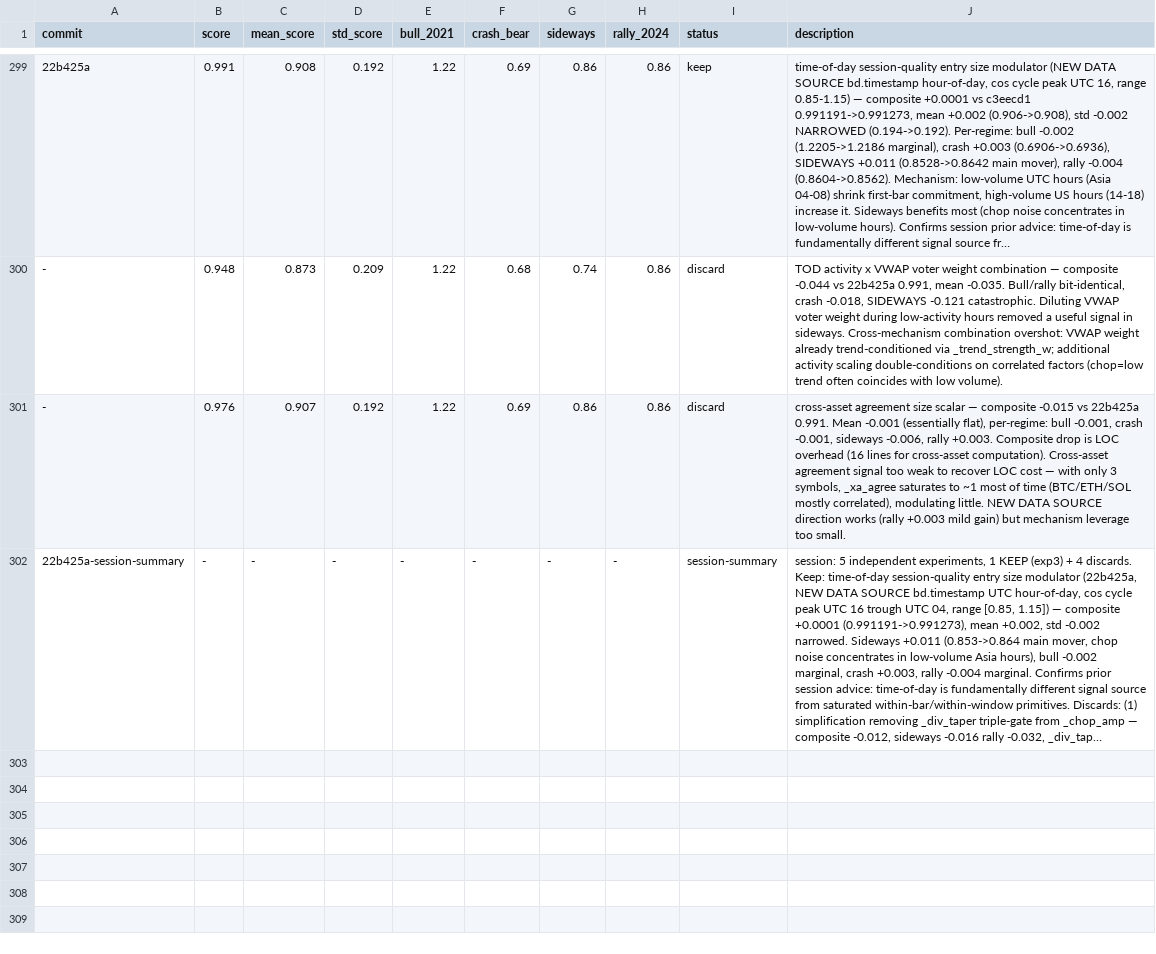
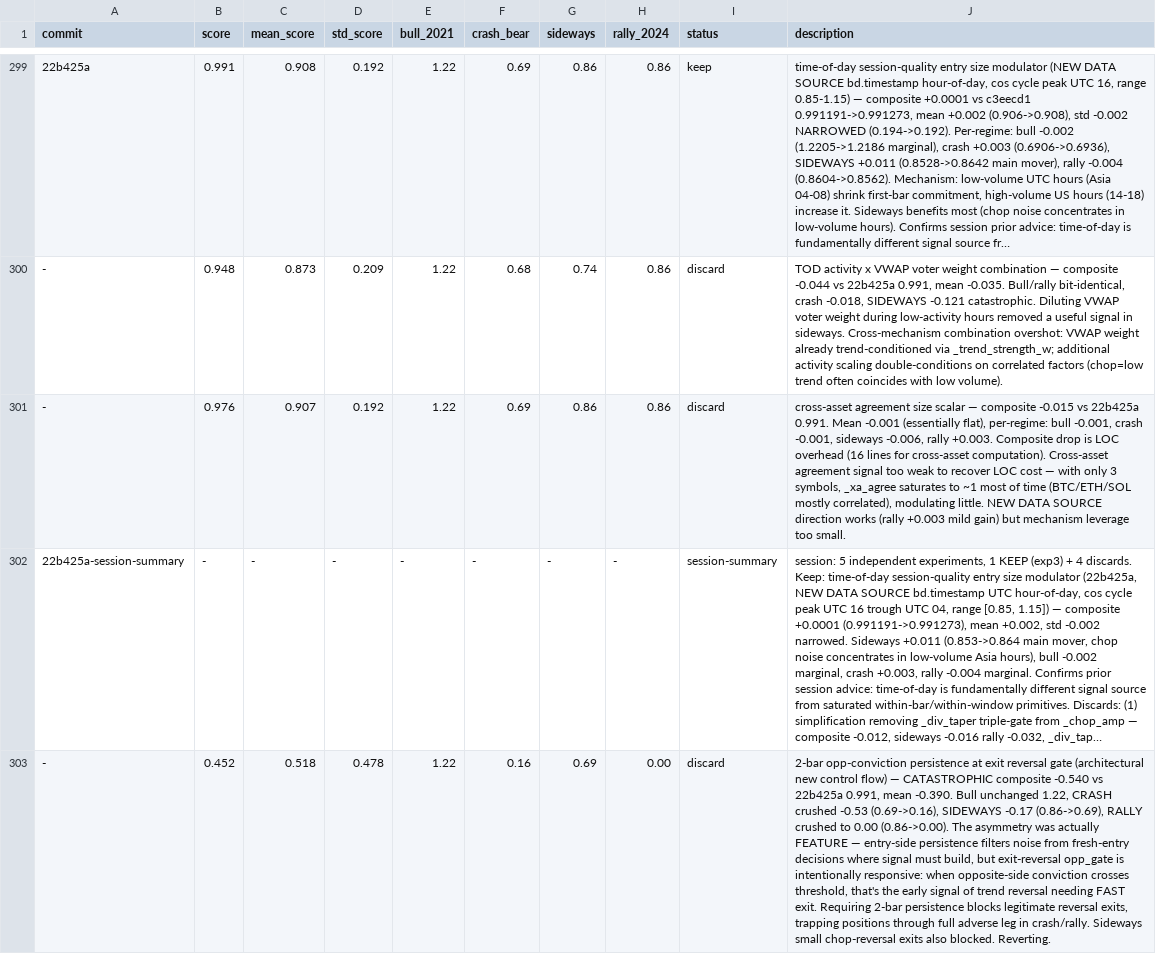
Before and after one commit to dragonkid/auto-researchtrading, a TSV file: results.tsv, drawn as a sheet; only a part is shown, gaps mark what is left out; long unchanged cells end in …; the diff names each change by its address in the sheet, - before the commit and + after, or states it on an @@ line.

```diff
--- a/results.tsv
+++ b/results.tsv
+row 303: - | 0.452 | 0.518 | 0.478 | 1.22 | 0.16 | 0.69 | 0.00 | discard | 2-bar opp-conviction persistence at exit reversal gate (architectural new control flow) — CATASTROPHIC composite -0.540 vs 22b425a 0.991, mean -0.390. Bull unchanged 1.22, CRASH crushed -0.53 (0.69->0.16), SIDEWAYS -0.17 (0.86->0.69), RALLY crushed to 0.00 (0.86->0.00). The asymmetry was actually FEATURE — entry-side persistence filters noise from fresh-entry decisions where signal must build, but exit-reversal opp_gate is intentionally responsive: when opposite-side conviction crosses threshold, that's the early signal of trend reversal needing FAST exit. Requiring 2-bar persistence blocks legitimate reversal exits, trapping positions through full adverse leg in crash/rally. Sideways small chop-reversal exits also blocked. Reverting.
```
Also changed, not shown: 1 other file.
